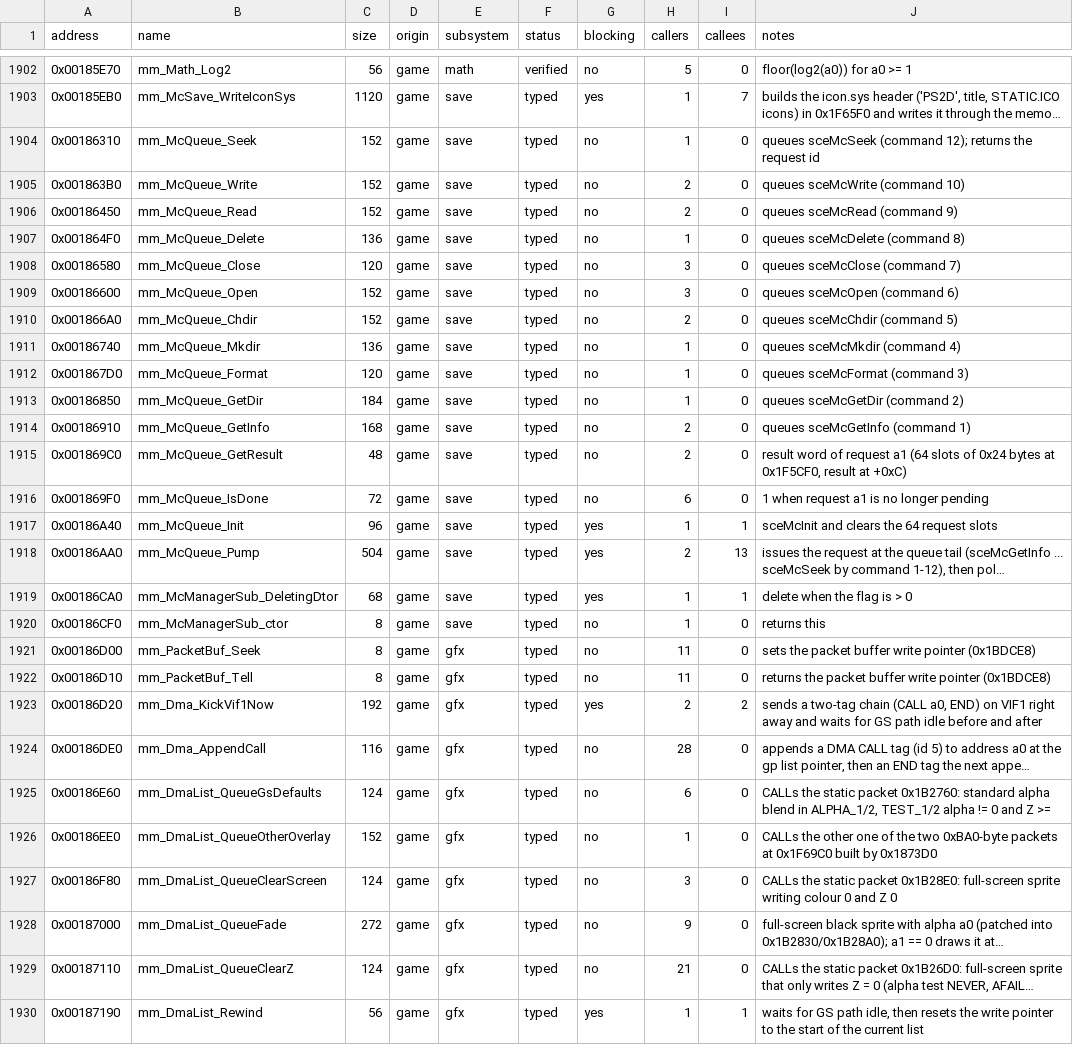
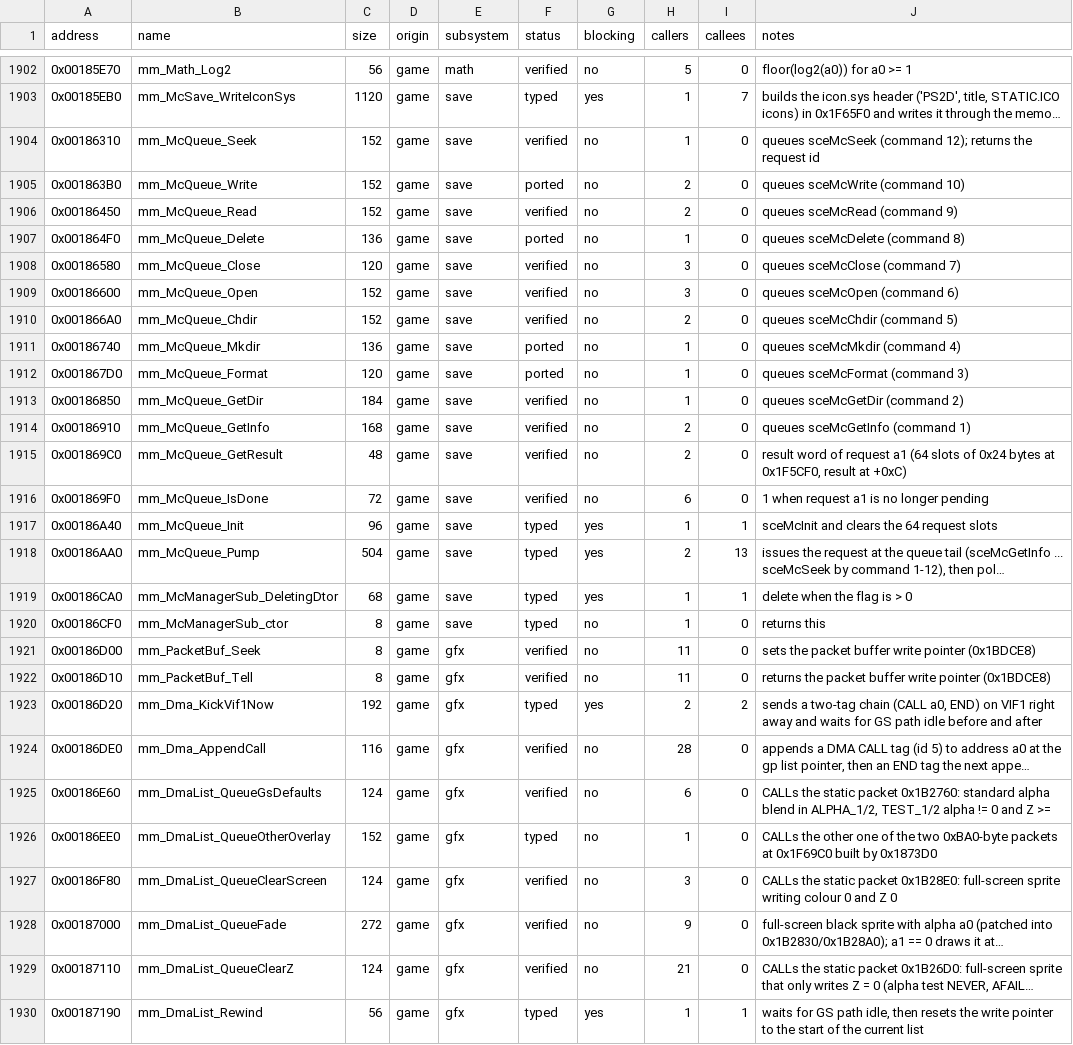
Before and after one commit to koaque/Metropolismania-PC, a CSV file: config/port_status.csv, drawn as a sheet; only a part is shown, gaps mark what is left out; long unchanged cells end in …; the diff covers the shown part only; the diff names each change by its address in the sheet, - before the commit and + after, or states it on an @@ line.

Commit message:
Port: 152 game functions in readable C++, 145 verified exact
Batches of small non-blocking functions chosen from what an explorer run calls: city
scene accessors and the mode stack, the building type base slots, map tiles, objects,
people lists and tile lists, terrain quads and the minimap, pad state and repeat,
widgets, frames and text boxes, DMA lists and chains, the sound command queue, the
memory card request queue, claims, families, fonts, number formatting, fog range and
more. 557 recorded calls replay exactly; 7 ported functions have no records yet (card
format/write/delete, three rare sound commands).

ABI: every pointer in a generated prototype is a GuestPtr. Indexing and arithmetic
happen on the 32-bit guest address and are masked into RDRAM on access, as the
recompiled code does: records with tile indices such as 0x7FFFFFFF crashed the earlier
host-pointer version. Unmapped kernel-segment addresses read as 0 and drop writes,
like the runtime; real hardware ranges stop with the ported function's name. Port
faults are reported per record during a difftest instead of aborting it.

Captures: RDRAM is copied on the game thread and compressed on four writer threads;
MMPC_CAPTURE_EVERY=exp records calls 1, 8, 64, ... so busy and rare functions both
spread over a run.

Types and prototypes corrected from the code: MapTile.height and the tile vertices are
floats; the sound command functions return the old ring index; Map_FindWorkerOnTile
compares work unsigned; MemberStatus_Tick takes the clock and month; several classes
gained fields (camera fog, frame, applicants, cursor, layers, player, text box, Town's
Pages). Vec4 moved to config/types/02_math.h.

Checked: difftest 557/557 exact; the same 10 baseline test failures; a five-minute
visible explorer run with all 152 installed plays without errors.

```diff
--- a/config/port_status.csv
+++ b/config/port_status.csv
-F1904 (status): typed
+F1904 (status): verified
-F1905 (status): typed
+F1905 (status): ported
-F1906 (status): typed
+F1906 (status): verified
-F1907 (status): typed
+F1907 (status): ported
-F1908:F1910 (status): typed
+F1908:F1910 (status): verified
-F1911:F1912 (status): typed
+F1911:F1912 (status): ported
-F1913:F1916 (status): typed
+F1913:F1916 (status): verified
-F1921:F1922 (status): typed
+F1921:F1922 (status): verified
-F1924:F1925 (status): typed
+F1924:F1925 (status): verified
-F1927:F1929 (status): typed
+F1927:F1929 (status): verified
```
Also changed, not shown: 128 edited cells elsewhere in this file, 47 other files.
